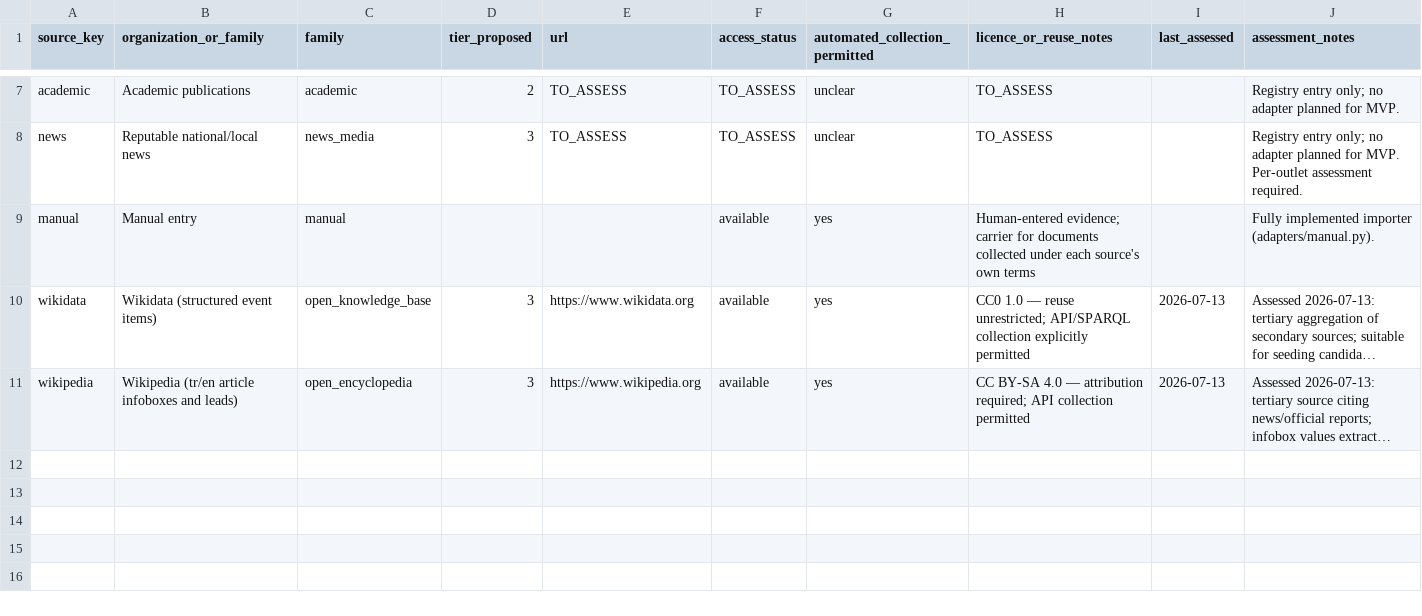
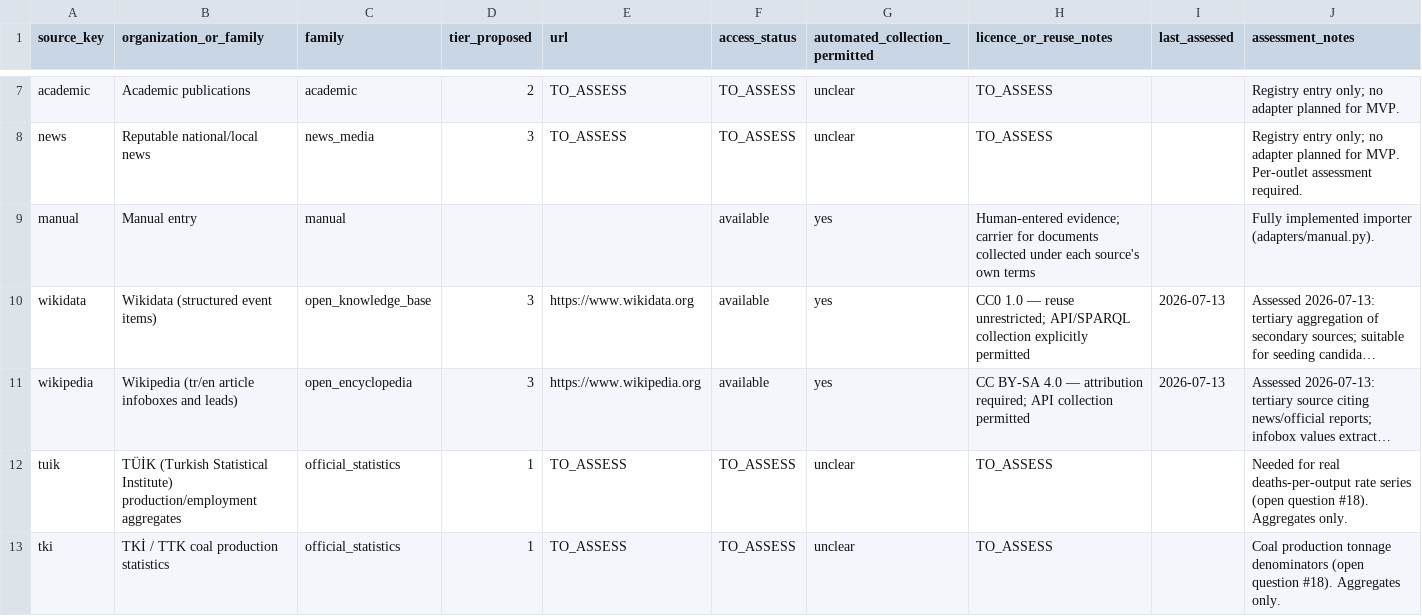
Before and after one commit to esaritas/Mining-accidents-Turkiye, a CSV file: docs/source_registry.csv, drawn as a sheet; only a part is shown, gaps mark what is left out; long unchanged cells end in …; the diff names each change by its address in the sheet, - before the commit and + after, or states it on an @@ line.

```diff
--- a/docs/source_registry.csv
+++ b/docs/source_registry.csv
+row 12: tuik | TÜİK (Turkish Statistical Institute) production/employment aggregates | official_statistics | 1 | TO_ASSESS | TO_ASSESS | unclear | TO_ASSESS |  | Needed for real deaths-per-output rate series (open question #18). Aggregates only.
+row 13: tki | TKİ / TTK coal production statistics | official_statistics | 1 | TO_ASSESS | TO_ASSESS | unclear | TO_ASSESS |  | Coal production tonnage denominators (open question #18). Aggregates only.
```
Also changed, not shown: 17 other files.
